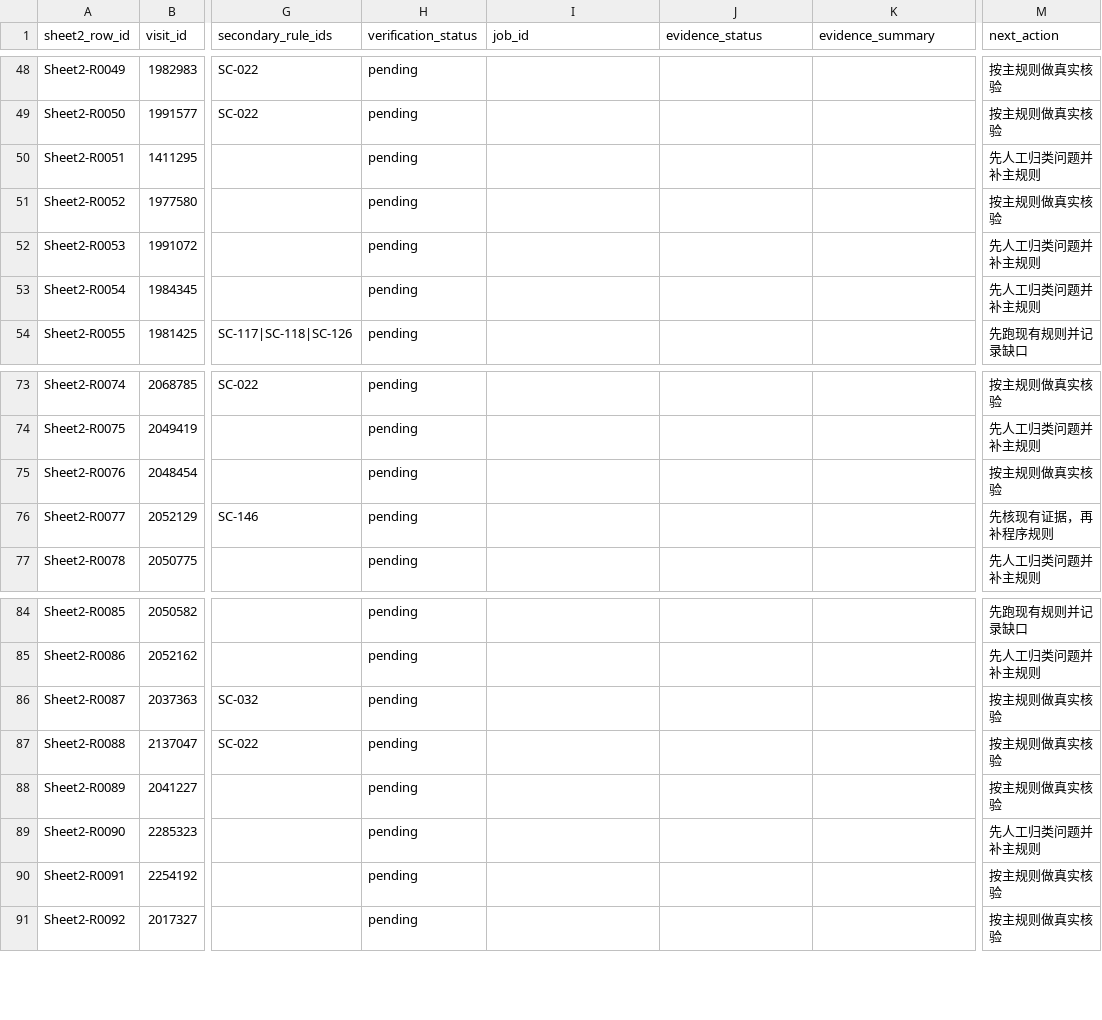
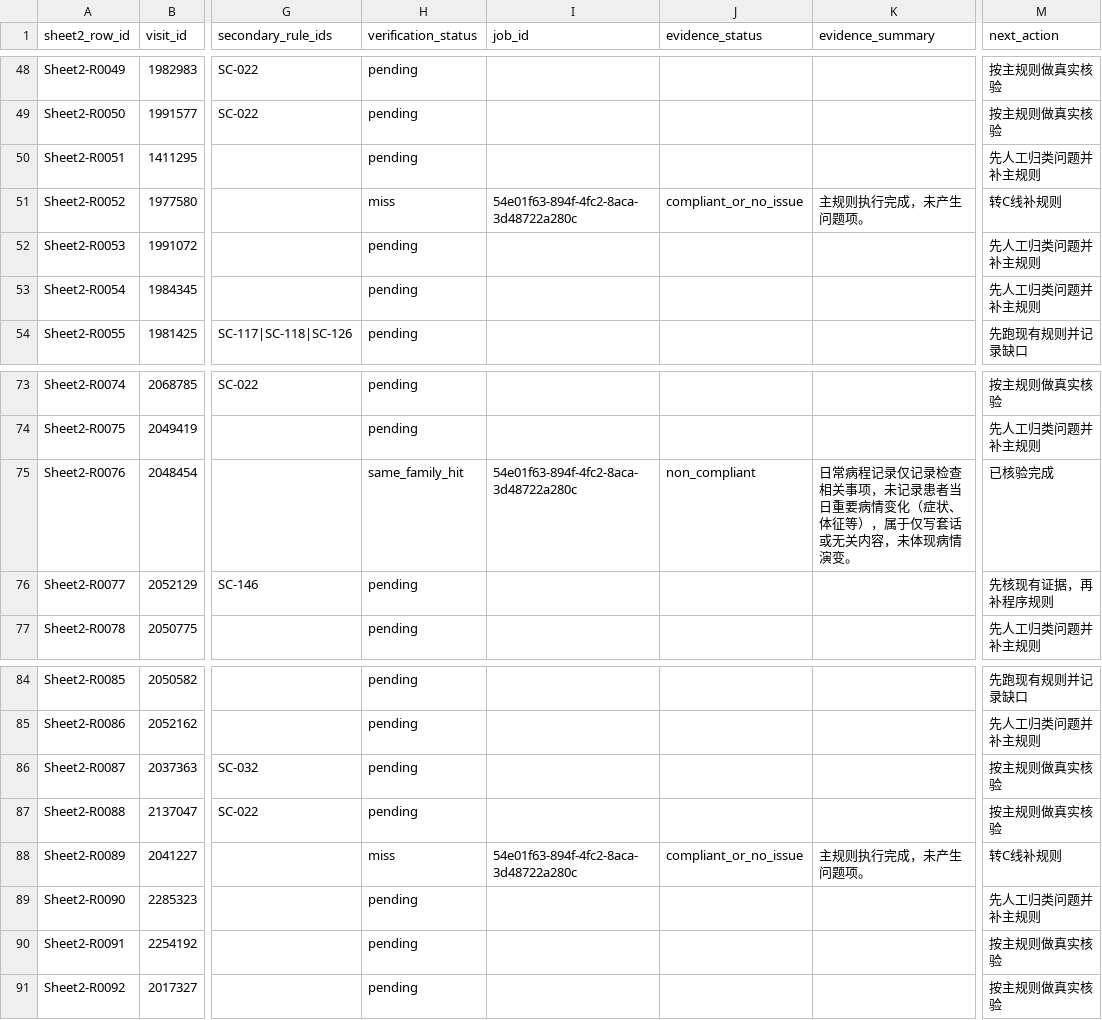
Before and after one commit to softjazzz/combined, a CSV file: apps/medqc-web/docs/0418/QC/sheet2_verification_ledger_seed.csv, drawn as a sheet; only a part is shown, gaps mark what is left out; the diff names each change by its address in the sheet, - before the commit and + after, or states it on an @@ line.

```diff
--- a/apps/medqc-web/docs/0418/QC/sheet2_verification_ledger_seed.csv
+++ b/apps/medqc-web/docs/0418/QC/sheet2_verification_ledger_seed.csv
-H51 (verification_status): pending
+H51 (verification_status): miss
-I51 (job_id): (empty)
+I51 (job_id): 54e01f63-894f-4fc2-8aca-3d48722a280c
-J51 (evidence_status): (empty)
+J51 (evidence_status): compliant_or_no_issue
-K51 (evidence_summary): (empty)
+K51 (evidence_summary): 主规则执行完成，未产生问题项。
-M51 (next_action): 按主规则做真实核验
+M51 (next_action): 转C线补规则
-H75 (verification_status): pending
+H75 (verification_status): same_family_hit
-I75 (job_id): (empty)
+I75 (job_id): 54e01f63-894f-4fc2-8aca-3d48722a280c
-J75 (evidence_status): (empty)
+J75 (evidence_status): non_compliant
-K75 (evidence_summary): (empty)
+K75 (evidence_summary): 日常病程记录仅记录检查相关事项，未记录患者当日重要病情变化（症状、体征等），属于仅写套话或无关内容，未体现病情演变。
-M75 (next_action): 按主规则做真实核验
+M75 (next_action): 已核验完成
-H88 (verification_status): pending
+H88 (verification_status): miss
-I88 (job_id): (empty)
+I88 (job_id): 54e01f63-894f-4fc2-8aca-3d48722a280c
-J88 (evidence_status): (empty)
+J88 (evidence_status): compliant_or_no_issue
-K88 (evidence_summary): (empty)
+K88 (evidence_summary): 主规则执行完成，未产生问题项。
-M88 (next_action): 按主规则做真实核验
+M88 (next_action): 转C线补规则
```
Also changed, not shown: 3 other files.
